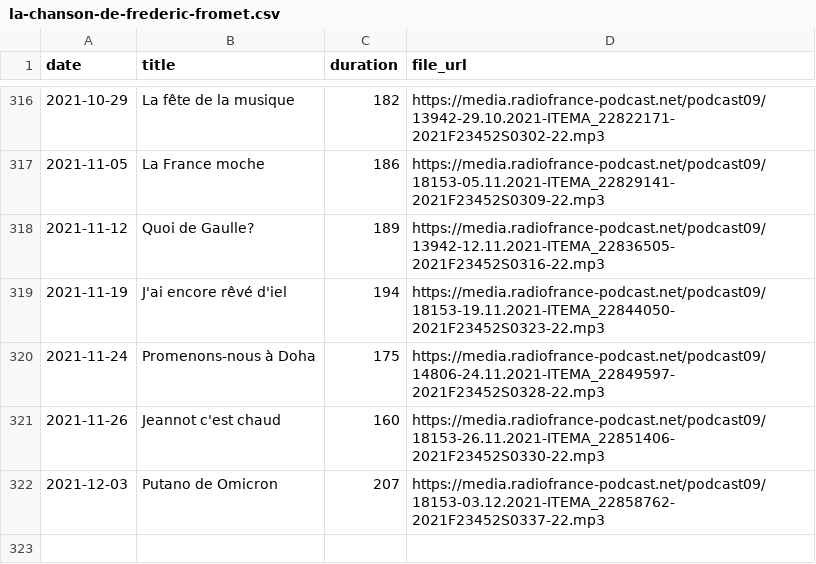
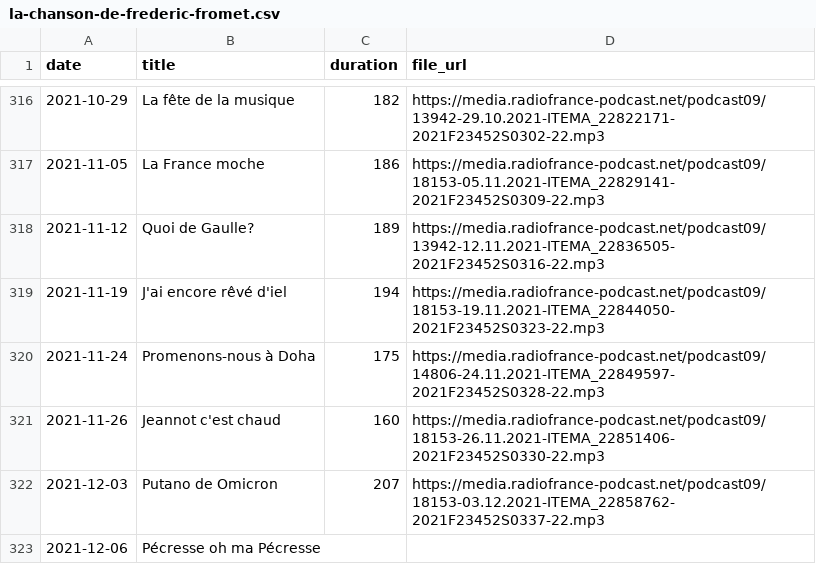
Before and after one commit to ahasverus/franceinter, a CSV file: inst/csv/la-chanson-de-frederic-fromet.csv, drawn as a sheet; only a part is shown, gaps mark what is left out; the diff names each change by its address in the sheet, - before the commit and + after, or states it on an @@ line.

```diff
--- a/inst/csv/la-chanson-de-frederic-fromet.csv
+++ b/inst/csv/la-chanson-de-frederic-fromet.csv
+row 323: 2021-12-06 | Pécresse oh ma Pécresse
```
Also changed, not shown: inst/csv/la-drole-d-humeur-de-guillermo-guiz.csv, inst/csv/le-moment-meurice.csv, 4 other files.
